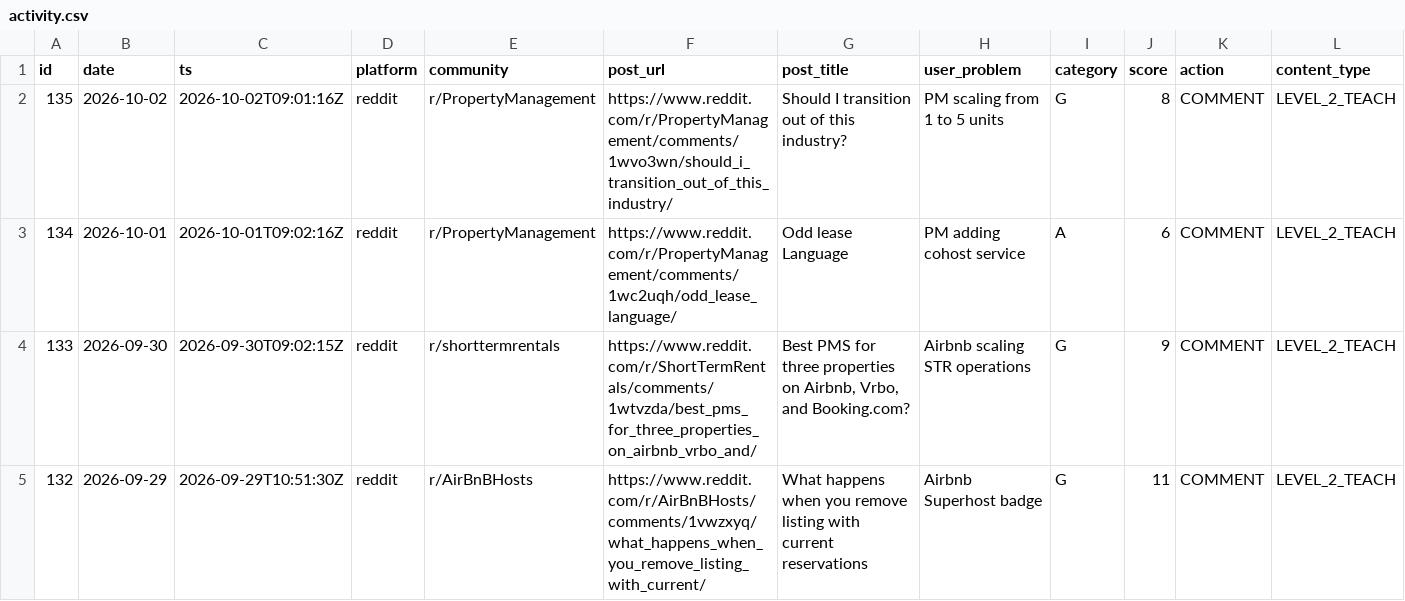
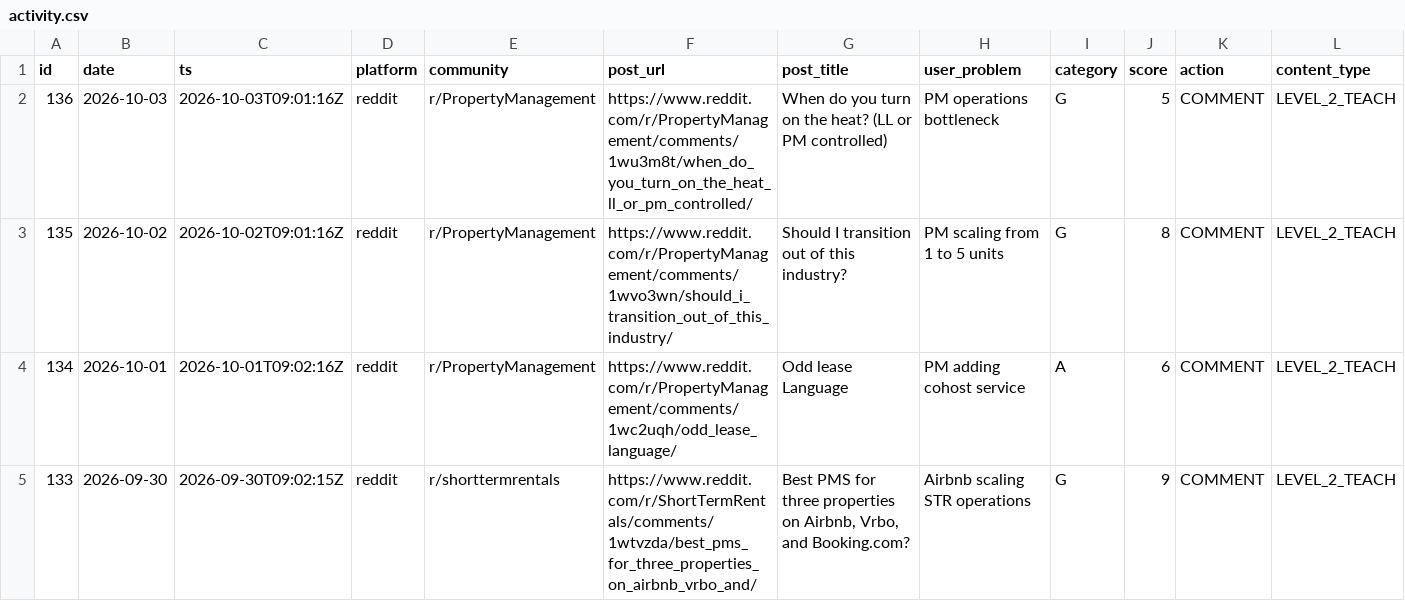
Before and after one commit to bigblank-labs/hostflow-cohosting-chat, a CSV file: gtm/activity.csv, drawn as a sheet; only a part is shown; the shorter side is filled out with more unchanged rows; rows hold the shown columns only; the diff names each change by its address in the sheet, - before the commit and + after, or states it on an @@ line.

Commit message:
GTM sheet auto-update 2026-10-03

```diff
--- a/gtm/activity.csv
+++ b/gtm/activity.csv
+row 2: 136 | 2026-10-03 | 2026-10-03T09:01:16Z | reddit | r/PropertyManagement | https://www.reddit.com/r/PropertyManagement/comments/1wu3m8t/when_do_you_turn_on_the_heat_ll_or_pm_controlled/ | When do you turn on the heat? (LL or PM controlled) | PM operations bottleneck | G | 5 | COMMENT | LEVEL_2_TEACH
```
Also changed, not shown: 2 other files.
